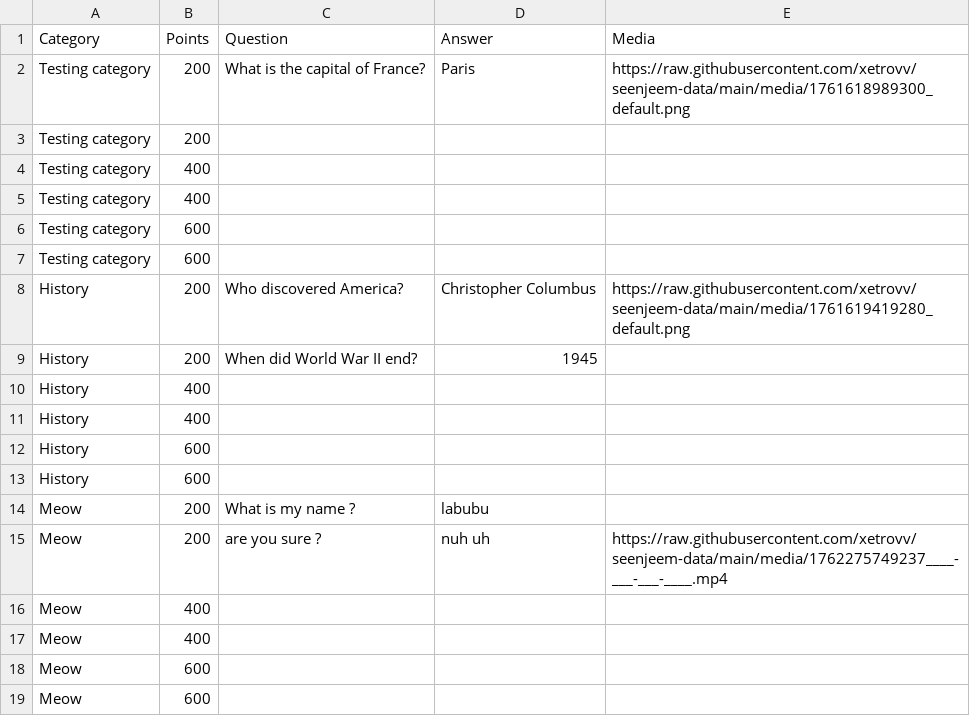
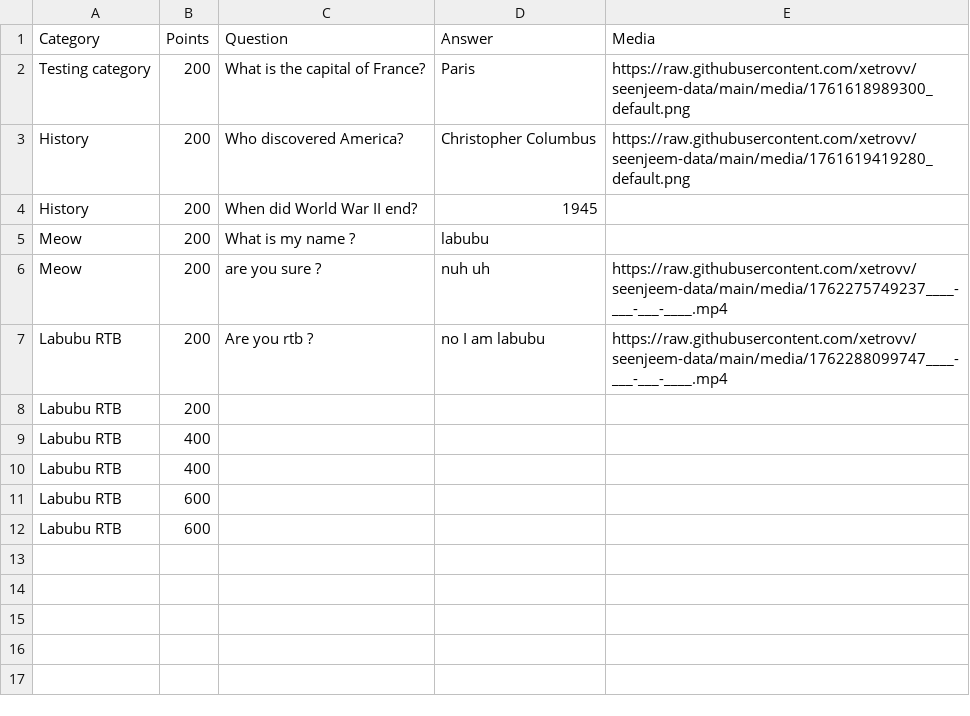
Before and after one commit to xetrovv/seenjeem-data, a CSV file: questions.csv, drawn as a sheet.

Commit message:
Update questions.csv via category manager

```diff
--- a/questions.csv
+++ b/questions.csv
@@ -2,18 +2,11 @@ Category,Points,Question,Answer,Media
 Testing category,200,"What is the capital of France?","Paris",https://raw.githubusercontent.com/xetrovv/seenjeem-data/main/media/1761618989300_default.png
-Testing category,200,"","",
-Testing category,400,"","",
-Testing category,400,"","",
-Testing category,600,"","",
-Testing category,600,"","",
 History,200,"Who discovered America?","Christopher Columbus",https://raw.githubusercontent.com/xetrovv/seenjeem-data/main/media/1761619419280_default.png
 History,200,"When did World War II end?","1945",
-History,400,"","",
-History,400,"","",
-History,600,"","",
-History,600,"","",
 Meow,200,"What is my name ?","labubu",
 Meow,200,"are you sure ?","nuh uh",https://raw.githubusercontent.com/xetrovv/seenjeem-data/main/media/1762275749237____-___-___-____.mp4
-Meow,400,"","",
-Meow,400,"","",
-Meow,600,"","",
-Meow,600,"","",
+Labubu RTB,200,"Are you rtb ?","no I am labubu",https://raw.githubusercontent.com/xetrovv/seenjeem-data/main/media/1762288099747____-___-___-____.mp4
+Labubu RTB,200,"","",
+Labubu RTB,400,"","",
+Labubu RTB,400,"","",
+Labubu RTB,600,"","",
+Labubu RTB,600,"","",
```
